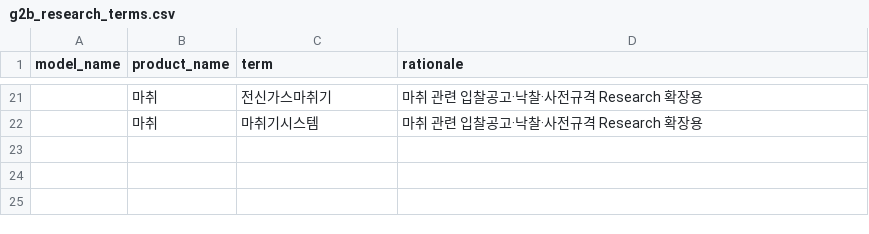
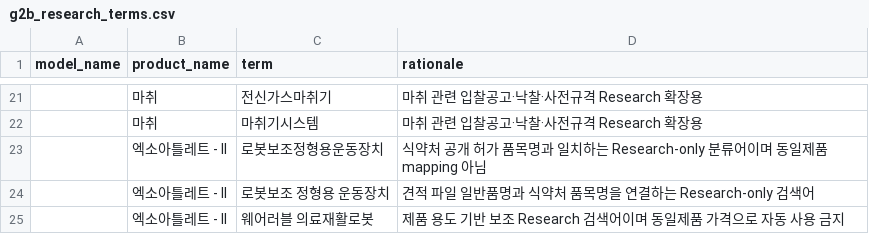
Before and after one commit to dekt-oss/price-check-assistant, a CSV file: data/g2b_research_terms.csv, drawn as a sheet; only a part is shown, gaps mark what is left out; the diff names each change by its address in the sheet, - before the commit and + after, or states it on an @@ line.

Commit message:
Add research-only ExoAtlet product-family aliases

```diff
--- a/data/g2b_research_terms.csv
+++ b/data/g2b_research_terms.csv
+row 23:  | 엑소아틀레트 - II | 로봇보조정형용운동장치 | 식약처 공개 허가 품목명과 일치하는 Research-only 분류어이며 동일제품 mapping 아님
+row 24:  | 엑소아틀레트 - II | 로봇보조 정형용 운동장치 | 견적 파일 일반품명과 식약처 품목명을 연결하는 Research-only 검색어
+row 25:  | 엑소아틀레트 - II | 웨어러블 의료재활로봇 | 제품 용도 기반 보조 Research 검색어이며 동일제품 가격으로 자동 사용 금지
```
